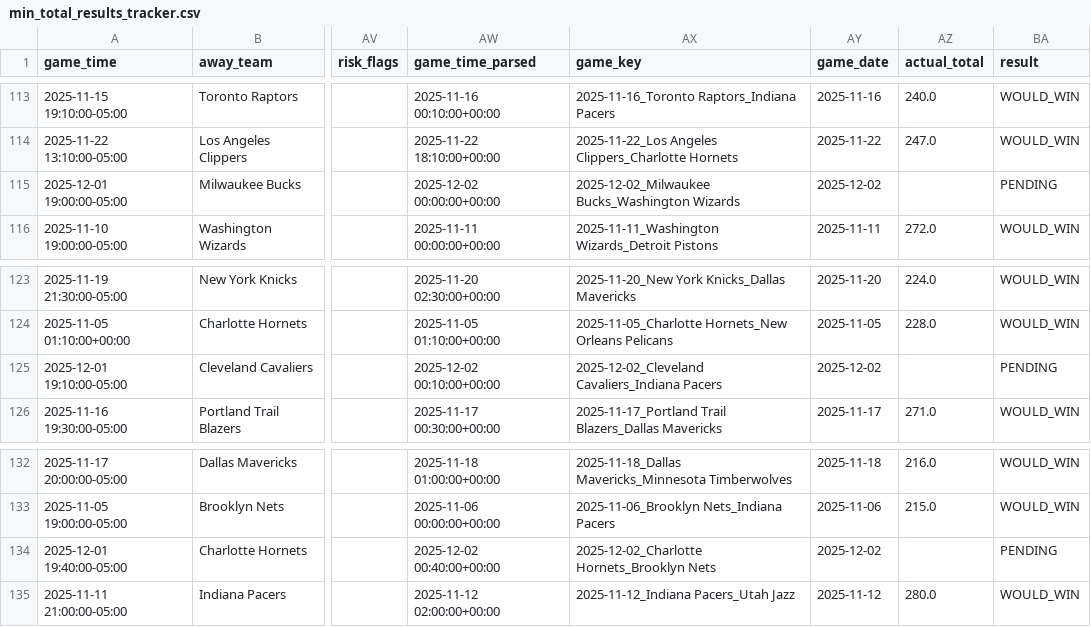
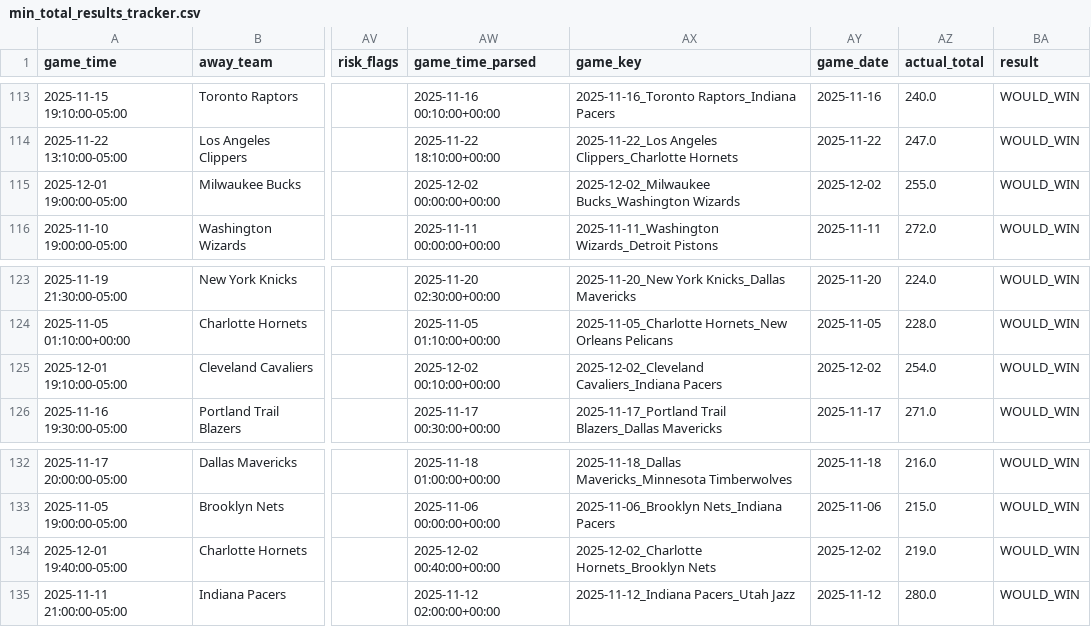
Before and after one commit to slomo31/nba-minimum-system, a CSV file: min_total_results_tracker.csv, drawn as a sheet; only a part is shown, gaps mark what is left out; the diff covers the shown part only; the diff names each change by its address in the sheet, - before the commit and + after, or states it on an @@ line.

```diff
--- a/min_total_results_tracker.csv
+++ b/min_total_results_tracker.csv
-AZ115 (actual_total): (empty)
+AZ115 (actual_total): 255.0
-BA115 (result): PENDING
+BA115 (result): WOULD_WIN
-AZ125 (actual_total): (empty)
+AZ125 (actual_total): 254.0
-BA125 (result): PENDING
+BA125 (result): WOULD_WIN
-AZ134 (actual_total): (empty)
+AZ134 (actual_total): 219.0
-BA134 (result): PENDING
+BA134 (result): WOULD_WIN
```
Also changed, not shown: 12 edited cells elsewhere in this file, data/nba_completed_games_2025_2026.csv, mc_results_tracker.csv, 1 other file.
